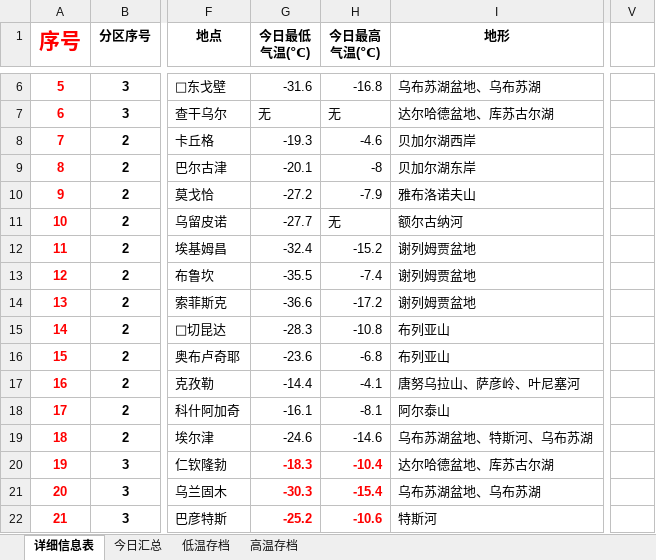
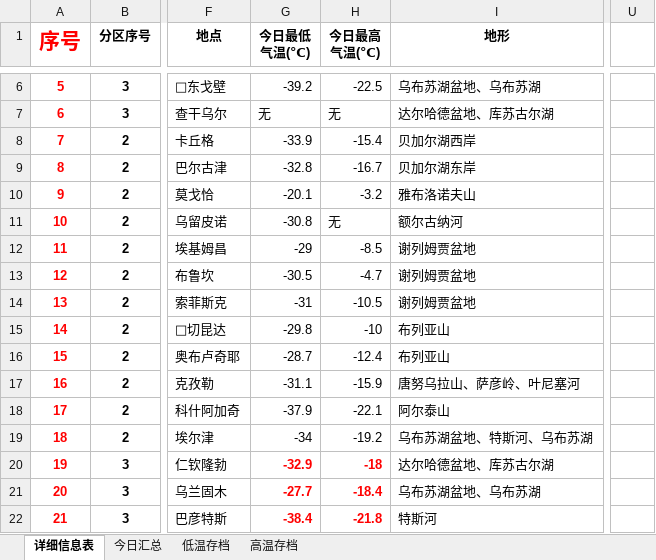
Before and after one commit to qkvkql/default, an Excel workbook: 气象/冷站PK每日记录.xlsx, sheet 详细信息表, drawn as a sheet; only a part is shown, gaps mark what is left out; values as stored, in another font and other column widths than the file's, no borders; removed rows and columns are numbered as before the commit, all else as after; the diff covers the shown part only; the diff names each change by its address in the sheet, - before the commit and + after, or states it on an @@ line.

```diff
--- a/气象/冷站PK每日记录.xlsx (sheet 详细信息表)
+++ b/气象/冷站PK每日记录.xlsx (sheet 详细信息表)
+column U, empty
-column V, empty
-G6 (今日最低 气温(℃)): -31.6
+G6 (今日最低 气温(℃)): -39.2
-H6 (今日最高 气温(℃)): -16.8
+H6 (今日最高 气温(℃)): -22.5
-G8 (今日最低 气温(℃)): -19.3
+G8 (今日最低 气温(℃)): -33.9
-H8 (今日最高 气温(℃)): -4.6
+H8 (今日最高 气温(℃)): -15.4
-G9 (今日最低 气温(℃)): -20.1
+G9 (今日最低 气温(℃)): -32.8
-H9 (今日最高 气温(℃)): -8
+H9 (今日最高 气温(℃)): -16.7
-G10 (今日最低 气温(℃)): -27.2
+G10 (今日最低 气温(℃)): -20.1
-H10 (今日最高 气温(℃)): -7.9
+H10 (今日最高 气温(℃)): -3.2
-G11 (今日最低 气温(℃)): -27.7
+G11 (今日最低 气温(℃)): -30.8
-G12 (今日最低 气温(℃)): -32.4
+G12 (今日最低 气温(℃)): -29
-H12 (今日最高 气温(℃)): -15.2
+H12 (今日最高 气温(℃)): -8.5
-G13 (今日最低 气温(℃)): -35.5
+G13 (今日最低 气温(℃)): -30.5
-H13 (今日最高 气温(℃)): -7.4
+H13 (今日最高 气温(℃)): -4.7
-G14 (今日最低 气温(℃)): -36.6
+G14 (今日最低 气温(℃)): -31
-H14 (今日最高 气温(℃)): -17.2
+H14 (今日最高 气温(℃)): -10.5
-G15 (今日最低 气温(℃)): -28.3
+G15 (今日最低 气温(℃)): -29.8
-H15 (今日最高 气温(℃)): -10.8
+H15 (今日最高 气温(℃)): -10
-G16 (今日最低 气温(℃)): -23.6
+G16 (今日最低 气温(℃)): -28.7
-H16 (今日最高 气温(℃)): -6.8
+H16 (今日最高 气温(℃)): -12.4
-G17 (今日最低 气温(℃)): -14.4
+G17 (今日最低 气温(℃)): -31.1
-H17 (今日最高 气温(℃)): -4.1
+H17 (今日最高 气温(℃)): -15.9
-G18 (今日最低 气温(℃)): -16.1
+G18 (今日最低 气温(℃)): -37.9
-H18 (今日最高 气温(℃)): -8.1
+H18 (今日最高 气温(℃)): -22.1
-G19 (今日最低 气温(℃)): -24.6
+G19 (今日最低 气温(℃)): -34
-H19 (今日最高 气温(℃)): -14.6
+H19 (今日最高 气温(℃)): -19.2
-G20 (今日最低 气温(℃)): -18.3
+G20 (今日最低 气温(℃)): -32.9
-H20 (今日最高 气温(℃)): -10.4
+H20 (今日最高 气温(℃)): -18
-G21 (今日最低 气温(℃)): -30.3
+G21 (今日最低 气温(℃)): -27.7
-H21 (今日最高 气温(℃)): -15.4
+H21 (今日最高 气温(℃)): -18.4
-G22 (今日最低 气温(℃)): -25.2
+G22 (今日最低 气温(℃)): -38.4
-H22 (今日最高 气温(℃)): -10.6
+H22 (今日最高 气温(℃)): -21.8
```
Also changed, not shown: 148 edited cells elsewhere in this sheet, sheet 高温存档, sheet 低温存档, sheet 今日汇总, 2 other files.
